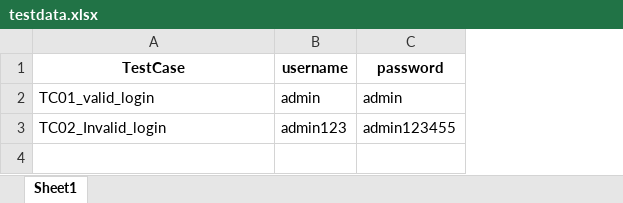
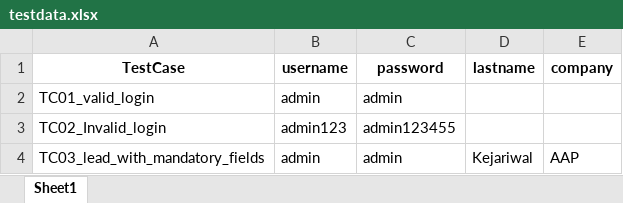
Before and after one commit to automationtesthub/PlaywrightCucumberFramework_July26, an Excel workbook: data/testdata.xlsx, sheet Sheet1, drawn as a sheet; values as stored, in another font and other column widths than the file's, no borders; the diff names each change by its address in the sheet, - before the commit and + after, or states it on an @@ line.

```diff
--- a/data/testdata.xlsx (sheet Sheet1)
+++ b/data/testdata.xlsx (sheet Sheet1)
+column D (lastname), empty
+column E (company), empty
+row 4: TC03_lead_with_mandatory_fields | admin | admin | Kejariwal | AAP
```
Also changed, not shown: 11 other files.
